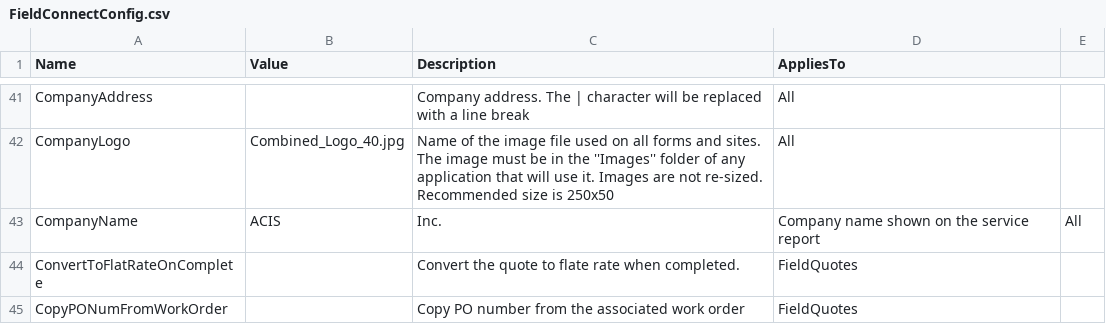
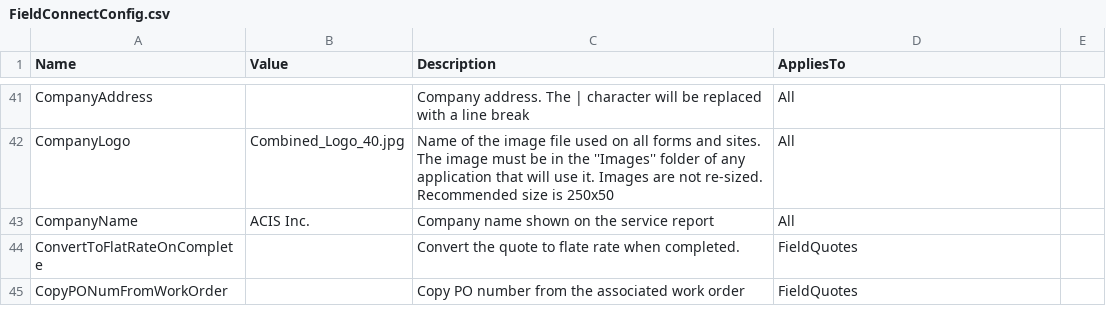
Before and after one commit to svc-oj/FieldAccess, a CSV file: FieldConnectConfig.csv, drawn as a sheet; only a part is shown, gaps mark what is left out.

Commit message:
Update FieldConnectConfig.csv

```diff
--- a/FieldConnectConfig.csv
+++ b/FieldConnectConfig.csv
@@ -42,3 +42,3 @@ CompanyAddress,,Company address. The | character will be replaced with a line br
 CompanyLogo,Combined_Logo_40.jpg,Name of the image file used on all forms and sites. The image must be in the ''Images'' folder of any application that will use it. Images are not re-sized. Recommended size is 250x50,All
-CompanyName,ACIS, Inc.,Company name shown on the service report,All
+CompanyName,ACIS Inc.,Company name shown on the service report,All
 ConvertToFlatRateOnComplete,,Convert the quote to flate rate when completed.,FieldQuotes
```
